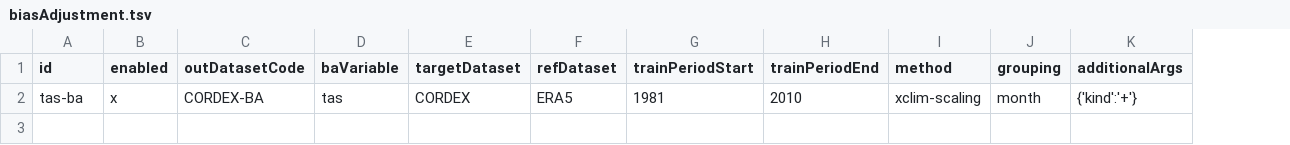
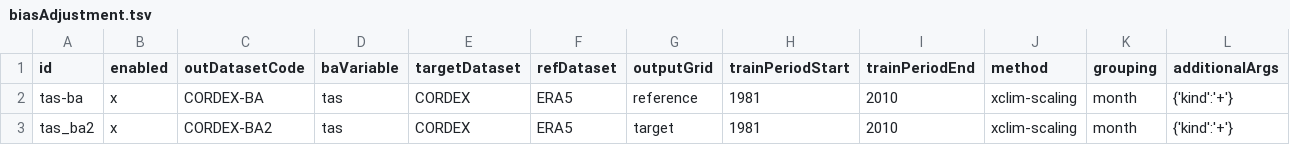
Before and after one commit to Klimaatlas/KAPy, a TSV file: workflow/testing/biasAdjustment.tsv, drawn as a sheet; only a part is shown; rows hold the shown columns only; the diff names each change by its address in the sheet, - before the commit and + after, or states it on an @@ line.

Commit message:
Choose output grid for bias adjustment #178

```diff
--- a/workflow/testing/biasAdjustment.tsv
+++ b/workflow/testing/biasAdjustment.tsv
+column G (outputGrid), row 2: reference
+row 3: tas_ba2 | x | CORDEX-BA2 | tas | CORDEX | ERA5 | target | 1981 | 2010 | xclim-scaling | month | {'kind':'+'}
```
Also changed, not shown: config/biasAdjustment.tsv, 4 other files.
